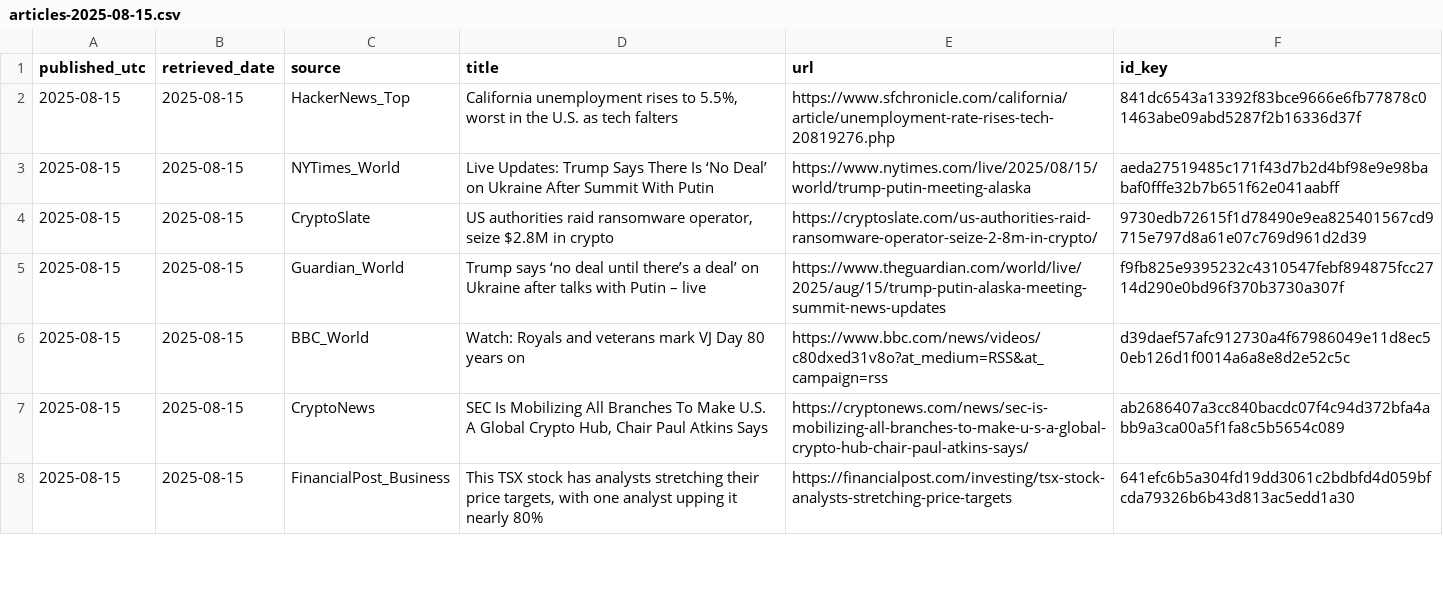
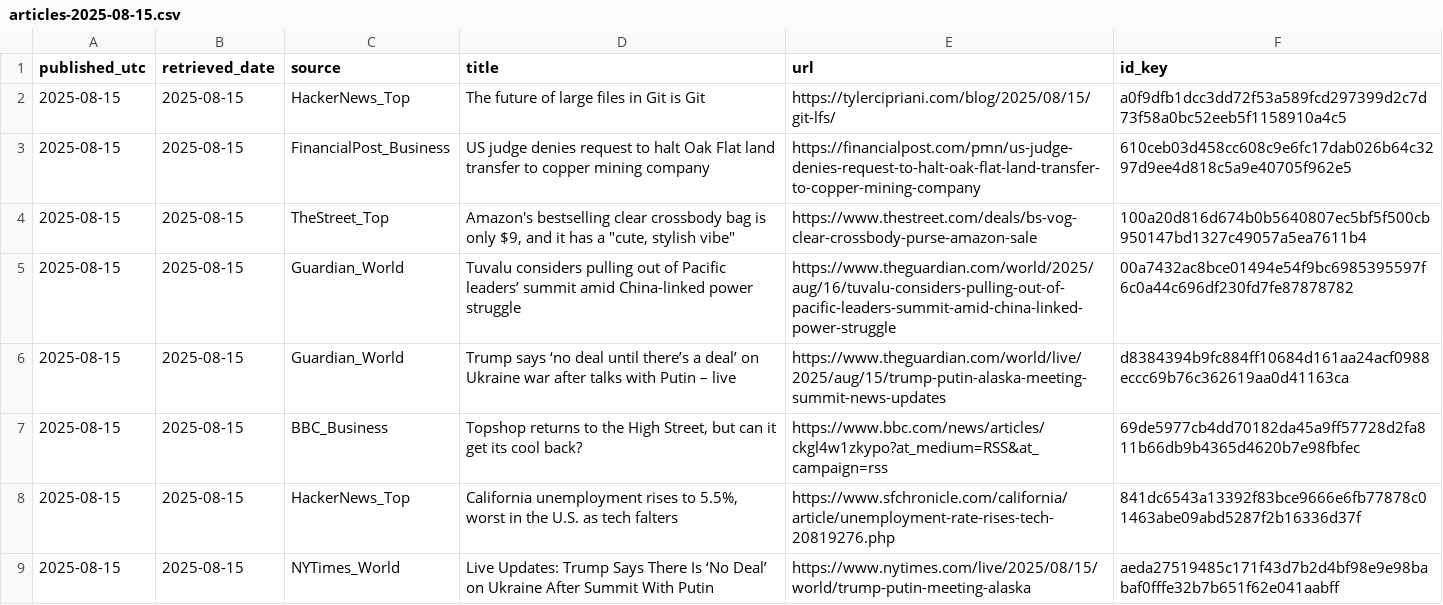
Before and after one commit to O0111lqczeadxws/rss-scanner, a CSV file: docs/archive/articles-2025-08-15.csv, drawn as a sheet; only a part is shown; the shorter side is filled out with more unchanged rows.

```diff
--- a/docs/archive/articles-2025-08-15.csv
+++ b/docs/archive/articles-2025-08-15.csv
@@ -1,2 +1,8 @@
 "published_utc","retrieved_date","source","title","url","id_key"
+"2025-08-15","2025-08-15","HackerNews_Top","The future of large files in Git is Git","https://tylercipriani.com/blog/2025/08/15/git-lfs/","a0f9dfb1dcc3dd72f53a589fcd297399d2c7d73f58a0bc52eeb5f1158910a4c5"
+"2025-08-15","2025-08-15","FinancialPost_Business","US judge denies request to halt Oak Flat land transfer to copper mining company","https://financialpost.com/pmn/us-judge-denies-request-to-halt-oak-flat-land-transfer-to-copper-mining-company","610ceb03d458cc608c9e6fc17dab026b64c3297d9ee4d818c5a9e40705f962e5"
+"2025-08-15","2025-08-15","TheStreet_Top","Amazon's bestselling clear crossbody bag is only $9, and it has a ""cute, stylish vibe""","https://www.thestreet.com/deals/bs-vog-clear-crossbody-purse-amazon-sale","100a20d816d674b0b5640807ec5bf5f500cb950147bd1327c49057a5ea7611b4"
+"2025-08-15","2025-08-15","Guardian_World","Tuvalu considers pulling out of Pacific leaders’ summit amid China-linked power struggle","https://www.theguardian.com/world/2025/aug/16/tuvalu-considers-pulling-out-of-pacific-leaders-summit-amid-china-linked-power-struggle","00a7432ac8bce01494e54f9bc6985395597f6c0a44c696df230fd7fe87878782"
+"2025-08-15","2025-08-15","Guardian_World","Trump says ‘no deal until there’s a deal’ on Ukraine war after talks with Putin – live","https://www.theguardian.com/world/live/2025/aug/15/trump-putin-alaska-meeting-summit-news-updates","d8384394b9fc884ff10684d161aa24acf0988eccc69b76c362619aa0d41163ca"
+"2025-08-15","2025-08-15","BBC_Business","Topshop returns to the High Street, but can it get its cool back?","https://www.bbc.com/news/articles/ckgl4w1zkypo?at_medium=RSS&at_campaign=rss","69de5977cb4dd70182da45a9ff57728d2fa811b66db9b4365d4620b7e98fbfec"
 "2025-08-15","2025-08-15","HackerNews_Top","California unemployment rises to 5.5%, worst in the U.S. as tech falters","https://www.sfchronicle.com/california/article/unemployment-rate-rises-tech-20819276.php","841dc6543a13392f83bce9666e6fb77878c01463abe09abd5287f2b16336d37f"
```
Also changed, not shown: 5 other files.
